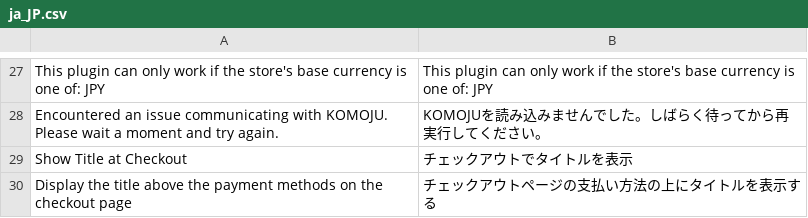
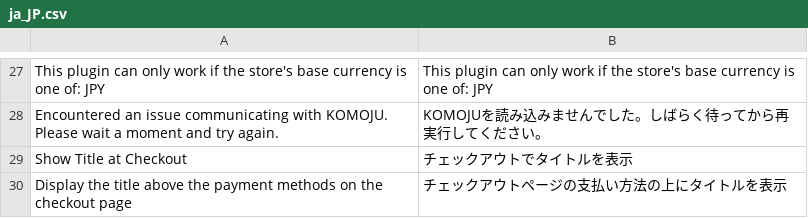
Before and after one commit to komoju/komoju-magento, a CSV file: src/app/code/Komoju/Payments/i18n/ja_JP.csv, drawn as a sheet; only a part is shown, gaps mark what is left out; the diff names each change by its address in the sheet, - before the commit and + after, or states it on an @@ line.

Commit message:
Update src/app/code/Komoju/Payments/i18n/ja_JP.csv
Co-authored-by: Yuki Osaki <yuki.osaki7@gmail.com>

```diff
--- a/src/app/code/Komoju/Payments/i18n/ja_JP.csv
+++ b/src/app/code/Komoju/Payments/i18n/ja_JP.csv
-B30: チェックアウトページの支払い方法の上にタイトルを表示する
+B30: チェックアウトページの支払い方法の上にタイトルを表示
```
